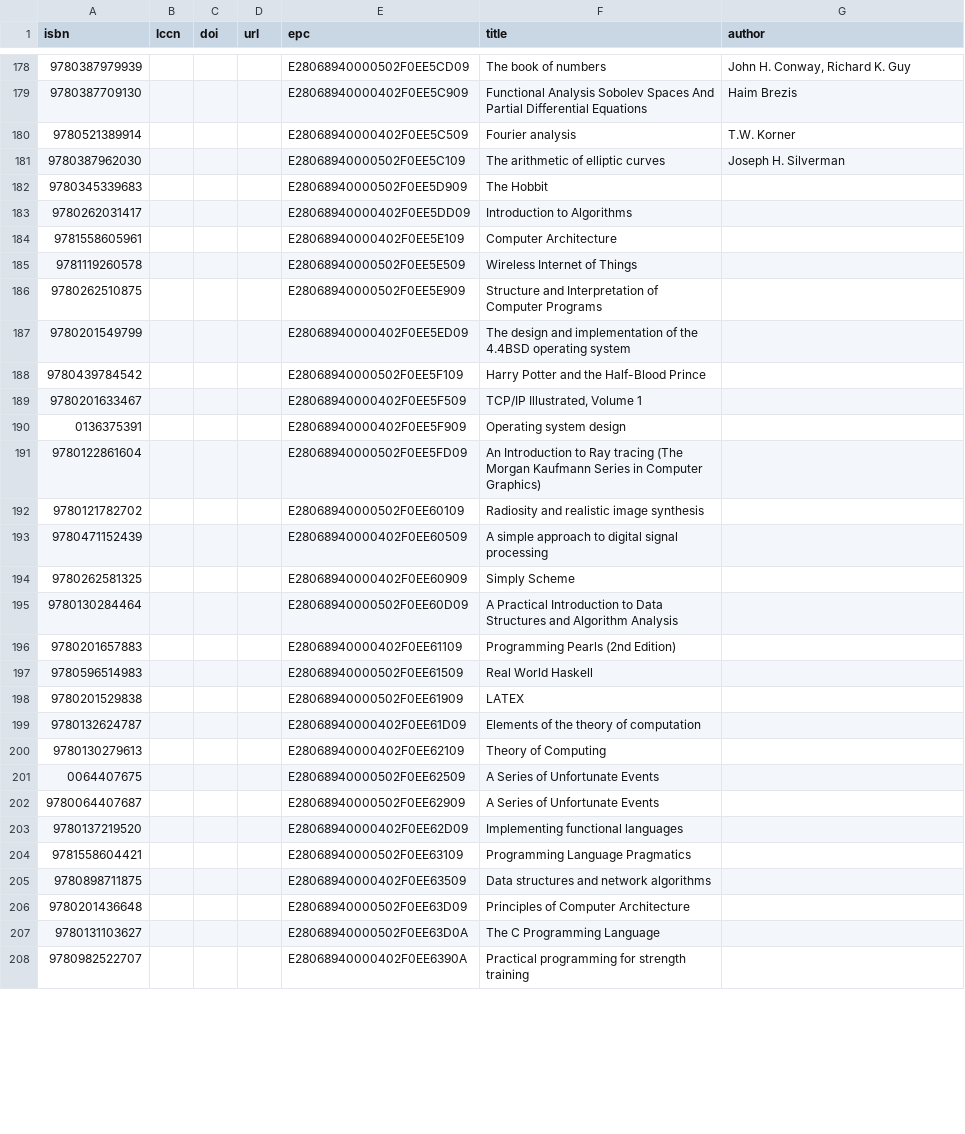
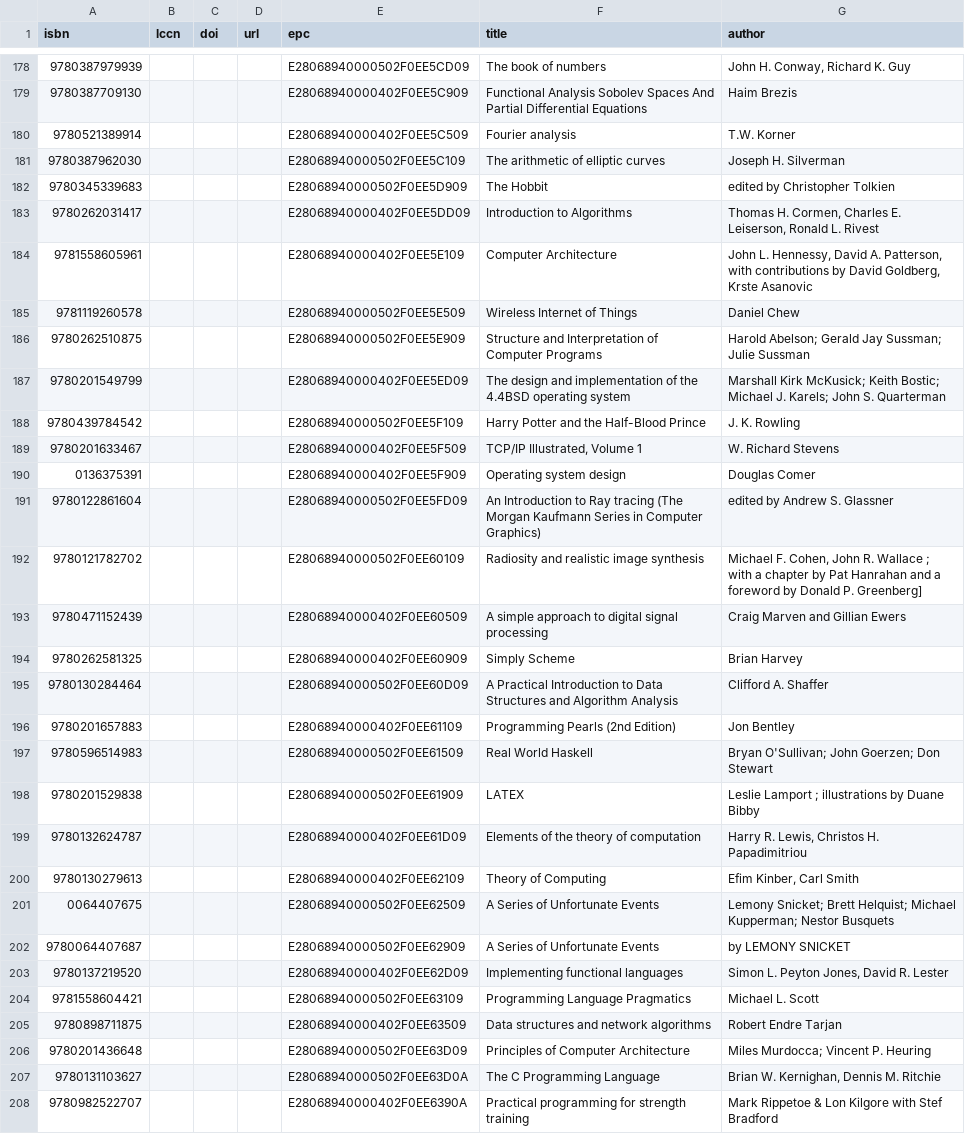
Before and after one commit to smoofra/catalog, a CSV file: catalog.csv, drawn as a sheet; only a part is shown, gaps mark what is left out; the diff covers the shown part only.

Commit message:
fill authors

```diff
--- a/catalog.csv
+++ b/catalog.csv
@@ -181,28 +181,28 @@ isbn,lccn,doi,url,epc,title,author
 9780387962030,,,,E28068940000502F0EE5C109,The arithmetic of elliptic curves,Joseph H. Silverman
-9780345339683,,,,E28068940000502F0EE5D909,The Hobbit,
-9780262031417,,,,E28068940000402F0EE5DD09,Introduction to Algorithms,
-9781558605961,,,,E28068940000402F0EE5E109,Computer Architecture,
-9781119260578,,,,E28068940000502F0EE5E509,Wireless Internet of Things,
-9780262510875,,,,E28068940000502F0EE5E909,Structure and Interpretation of Computer Programs,
-9780201549799,,,,E28068940000402F0EE5ED09,The design and implementation of the 4.4BSD operating system,
-9780439784542,,,,E28068940000502F0EE5F109,Harry Potter and the Half-Blood Prince,
-9780201633467,,,,E28068940000402F0EE5F509,"TCP/IP Illustrated, Volume 1",
-0136375391,,,,E28068940000402F0EE5F909,Operating system design,
-9780122861604,,,,E28068940000502F0EE5FD09,An Introduction to Ray tracing (The Morgan Kaufmann Series in Computer Graphics),
-9780121782702,,,,E28068940000502F0EE60109,Radiosity and realistic image synthesis,
-9780471152439,,,,E28068940000402F0EE60509,A simple approach to digital signal processing,
-9780262581325,,,,E28068940000402F0EE60909,Simply Scheme,
-9780130284464,,,,E28068940000502F0EE60D09,A Practical Introduction to Data Structures and Algorithm Analysis,
-9780201657883,,,,E28068940000402F0EE61109,Programming Pearls (2nd Edition),
-9780596514983,,,,E28068940000502F0EE61509,Real World Haskell,
-9780201529838,,,,E28068940000502F0EE61909,LATEX,
-9780132624787,,,,E28068940000402F0EE61D09,Elements of the theory of computation,
-9780130279613,,,,E28068940000402F0EE62109,Theory of Computing,
-0064407675,,,,E28068940000502F0EE62509,A Series of Unfortunate Events,
-9780064407687,,,,E28068940000502F0EE62909,A Series of Unfortunate Events,
-9780137219520,,,,E28068940000402F0EE62D09,Implementing functional languages,
-9781558604421,,,,E28068940000502F0EE63109,Programming Language Pragmatics,
-9780898711875,,,,E28068940000402F0EE63509,Data structures and network algorithms,
-9780201436648,,,,E28068940000502F0EE63D09,Principles of Computer Architecture,
-9780131103627,,,,E28068940000502F0EE63D0A,The C Programming Language,
-9780982522707,,,,E28068940000402F0EE6390A,Practical programming for strength training,
+9780345339683,,,,E28068940000502F0EE5D909,The Hobbit,edited by Christopher Tolkien
+9780262031417,,,,E28068940000402F0EE5DD09,Introduction to Algorithms,"Thomas H. Cormen, Charles E. Leiserson, Ronald L. Rivest"
+9781558605961,,,,E28068940000402F0EE5E109,Computer Architecture,"John L. Hennessy, David A. Patterson, with contributions by David Goldberg, Krste Asanovic"
+9781119260578,,,,E28068940000502F0EE5E509,Wireless Internet of Things,Daniel Chew
+9780262510875,,,,E28068940000502F0EE5E909,Structure and Interpretation of Computer Programs,Harold Abelson; Gerald Jay Sussman; Julie Sussman
+9780201549799,,,,E28068940000402F0EE5ED09,The design and implementation of the 4.4BSD operating system,Marshall Kirk McKusick; Keith Bostic; Michael J. Karels; John S. Quarterman
+9780439784542,,,,E28068940000502F0EE5F109,Harry Potter and the Half-Blood Prince,J. K. Rowling
+9780201633467,,,,E28068940000402F0EE5F509,"TCP/IP Illustrated, Volume 1",W. Richard Stevens
+0136375391,,,,E28068940000402F0EE5F909,Operating system design,Douglas Comer
+9780122861604,,,,E28068940000502F0EE5FD09,An Introduction to Ray tracing (The Morgan Kaufmann Series in Computer Graphics),edited by Andrew S. Glassner
+9780121782702,,,,E28068940000502F0EE60109,Radiosity and realistic image synthesis,"Michael F. Cohen, John R. Wallace ; with a chapter by Pat Hanrahan and a foreword by Donald P. Greenberg]"
+9780471152439,,,,E28068940000402F0EE60509,A simple approach to digital signal processing,Craig Marven and Gillian Ewers
+9780262581325,,,,E28068940000402F0EE60909,Simply Scheme,Brian Harvey
+9780130284464,,,,E28068940000502F0EE60D09,A Practical Introduction to Data Structures and Algorithm Analysis,Clifford A. Shaffer
+9780201657883,,,,E28068940000402F0EE61109,Programming Pearls (2nd Edition),Jon Bentley
+9780596514983,,,,E28068940000502F0EE61509,Real World Haskell,Bryan O'Sullivan; John Goerzen; Don Stewart
+9780201529838,,,,E28068940000502F0EE61909,LATEX,Leslie Lamport ; illustrations by Duane Bibby
+9780132624787,,,,E28068940000402F0EE61D09,Elements of the theory of computation,"Harry R. Lewis, Christos H. Papadimitriou"
+9780130279613,,,,E28068940000402F0EE62109,Theory of Computing,"Efim Kinber, Carl Smith"
+0064407675,,,,E28068940000502F0EE62509,A Series of Unfortunate Events,Lemony Snicket; Brett Helquist; Michael Kupperman; Nestor Busquets
+9780064407687,,,,E28068940000502F0EE62909,A Series of Unfortunate Events,by LEMONY SNICKET
+9780137219520,,,,E28068940000402F0EE62D09,Implementing functional languages,"Simon L. Peyton Jones,  David R. Lester"
+9781558604421,,,,E28068940000502F0EE63109,Programming Language Pragmatics,Michael L. Scott
+9780898711875,,,,E28068940000402F0EE63509,Data structures and network algorithms,Robert Endre Tarjan
+9780201436648,,,,E28068940000502F0EE63D09,Principles of Computer Architecture,Miles Murdocca; Vincent P. Heuring
+9780131103627,,,,E28068940000502F0EE63D0A,The C Programming Language,"Brian W. Kernighan, Dennis M. Ritchie"
+9780982522707,,,,E28068940000402F0EE6390A,Practical programming for strength training,Mark Rippetoe & Lon Kilgore with Stef Bradford
```
Also changed, not shown: 69 edited cells elsewhere in this file.
